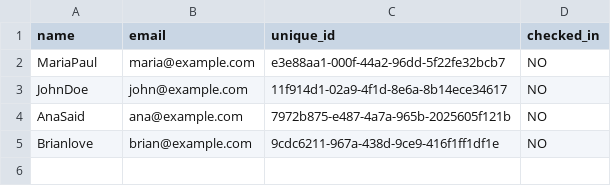
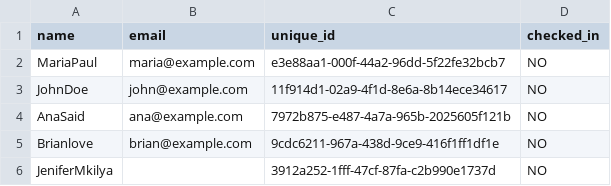
Before and after one commit to brian123love/wedding-qr-system, a CSV file: guests_with_ids.csv, drawn as a sheet; the diff names each change by its address in the sheet, - before the commit and + after, or states it on an @@ line.

Commit message:
Update guests_with_ids.csv
updated 3

```diff
--- a/guests_with_ids.csv
+++ b/guests_with_ids.csv
+row 6: JeniferMkilya |  | 3912a252-1fff-47cf-87fa-c2b990e1737d | NO
```
